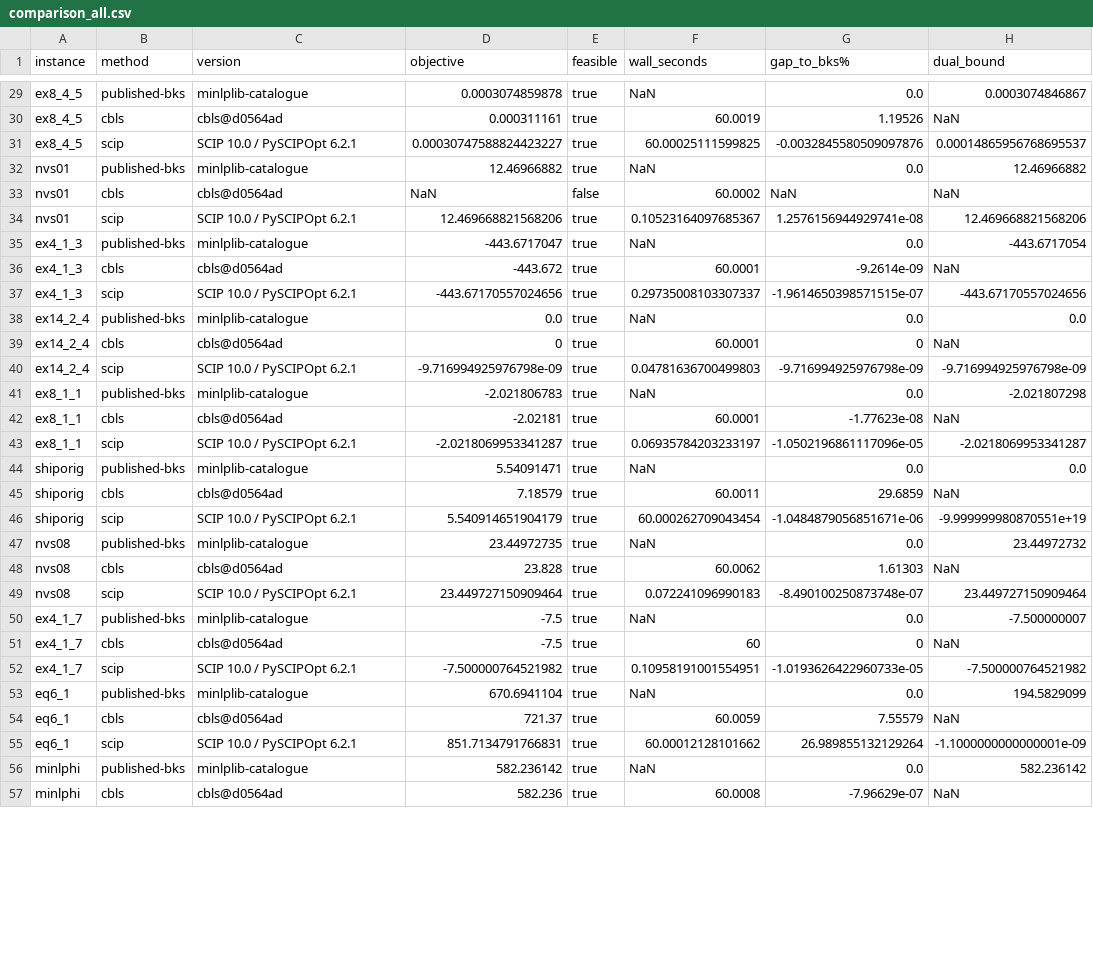
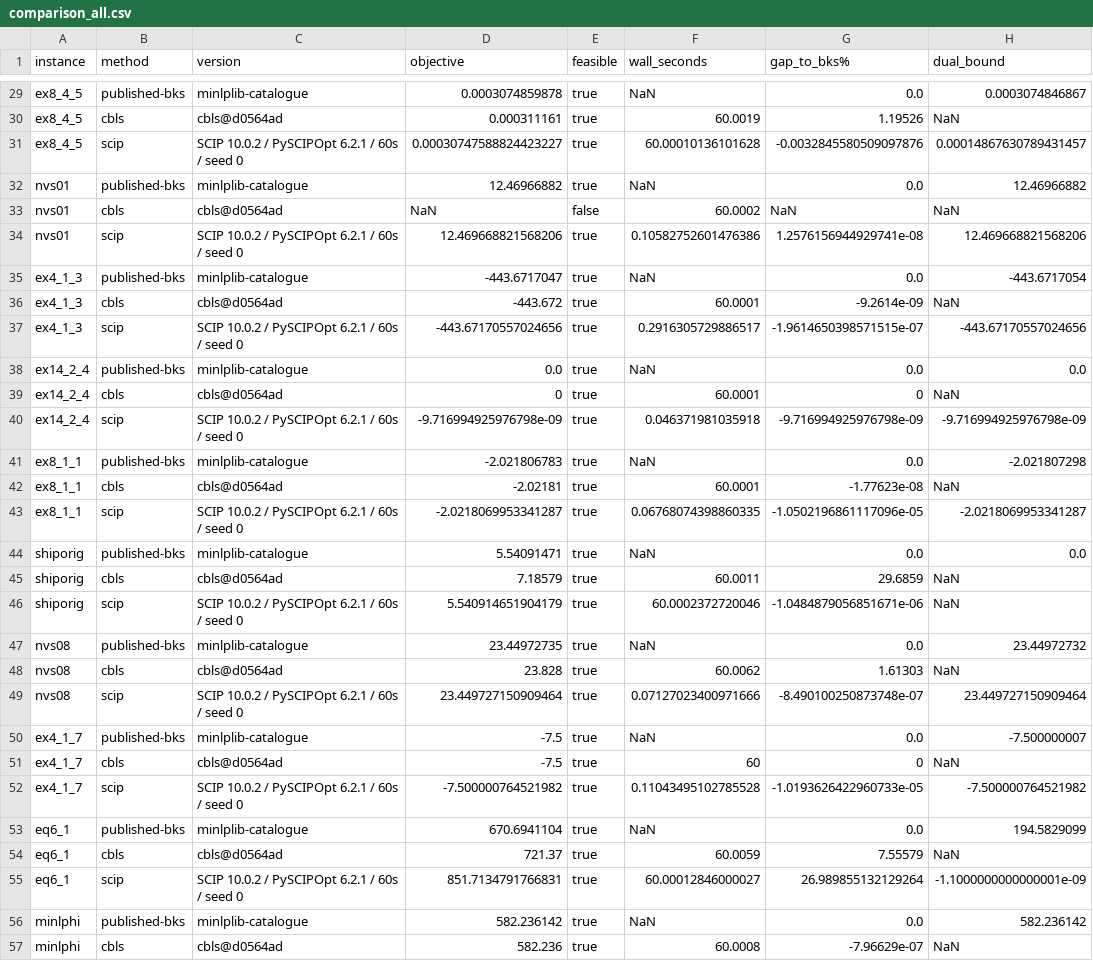
Before and after one commit to spoorendonk/cbls, a CSV file: benchmarks/instances/minlplib/comparison_all.csv, drawn as a sheet; only a part is shown, gaps mark what is left out; the diff covers the shown part only; the diff names each change by its address in the sheet, - before the commit and + after, or states it on an @@ line.

```diff
--- a/benchmarks/instances/minlplib/comparison_all.csv
+++ b/benchmarks/instances/minlplib/comparison_all.csv
-C31 (version): SCIP 10.0 / PySCIPOpt 6.2.1
+C31 (version): SCIP 10.0.2 / PySCIPOpt 6.2.1 / 60s / seed 0
-F31 (wall_seconds): 60.00025111599825
+F31 (wall_seconds): 60.00010136101628
-H31 (dual_bound): 0.00014865956768695537
+H31 (dual_bound): 0.00014867630789431457
-C34 (version): SCIP 10.0 / PySCIPOpt 6.2.1
+C34 (version): SCIP 10.0.2 / PySCIPOpt 6.2.1 / 60s / seed 0
-F34 (wall_seconds): 0.10523164097685367
+F34 (wall_seconds): 0.10582752601476386
-C37 (version): SCIP 10.0 / PySCIPOpt 6.2.1
+C37 (version): SCIP 10.0.2 / PySCIPOpt 6.2.1 / 60s / seed 0
-F37 (wall_seconds): 0.29735008103307337
+F37 (wall_seconds): 0.2916305729886517
-C40 (version): SCIP 10.0 / PySCIPOpt 6.2.1
+C40 (version): SCIP 10.0.2 / PySCIPOpt 6.2.1 / 60s / seed 0
-F40 (wall_seconds): 0.04781636700499803
+F40 (wall_seconds): 0.046371981035918
-C43 (version): SCIP 10.0 / PySCIPOpt 6.2.1
+C43 (version): SCIP 10.0.2 / PySCIPOpt 6.2.1 / 60s / seed 0
-F43 (wall_seconds): 0.06935784203233197
+F43 (wall_seconds): 0.06768074398860335
-C46 (version): SCIP 10.0 / PySCIPOpt 6.2.1
+C46 (version): SCIP 10.0.2 / PySCIPOpt 6.2.1 / 60s / seed 0
-F46 (wall_seconds): 60.000262709043454
+F46 (wall_seconds): 60.0002372720046
-H46 (dual_bound): -9.999999980870551e+19
+H46 (dual_bound): NaN
-C49 (version): SCIP 10.0 / PySCIPOpt 6.2.1
+C49 (version): SCIP 10.0.2 / PySCIPOpt 6.2.1 / 60s / seed 0
-F49 (wall_seconds): 0.072241096990183
+F49 (wall_seconds): 0.07127023400971666
-C52 (version): SCIP 10.0 / PySCIPOpt 6.2.1
+C52 (version): SCIP 10.0.2 / PySCIPOpt 6.2.1 / 60s / seed 0
-F52 (wall_seconds): 0.10958191001554951
+F52 (wall_seconds): 0.11043495102785528
-C55 (version): SCIP 10.0 / PySCIPOpt 6.2.1
+C55 (version): SCIP 10.0.2 / PySCIPOpt 6.2.1 / 60s / seed 0
-F55 (wall_seconds): 60.00012128101662
+F55 (wall_seconds): 60.00012846000027
```
Also changed, not shown: 88 edited cells elsewhere in this file, benchmarks/instances/minlplib/scip_baseline.csv, 3 other files.
